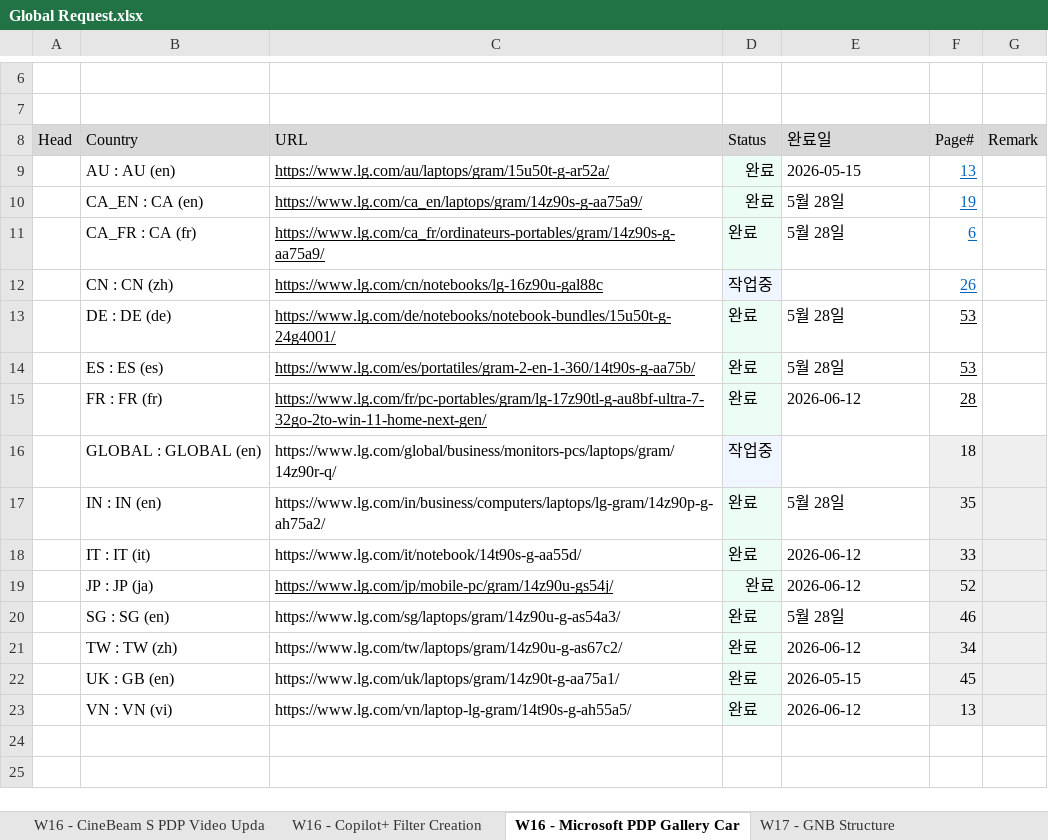
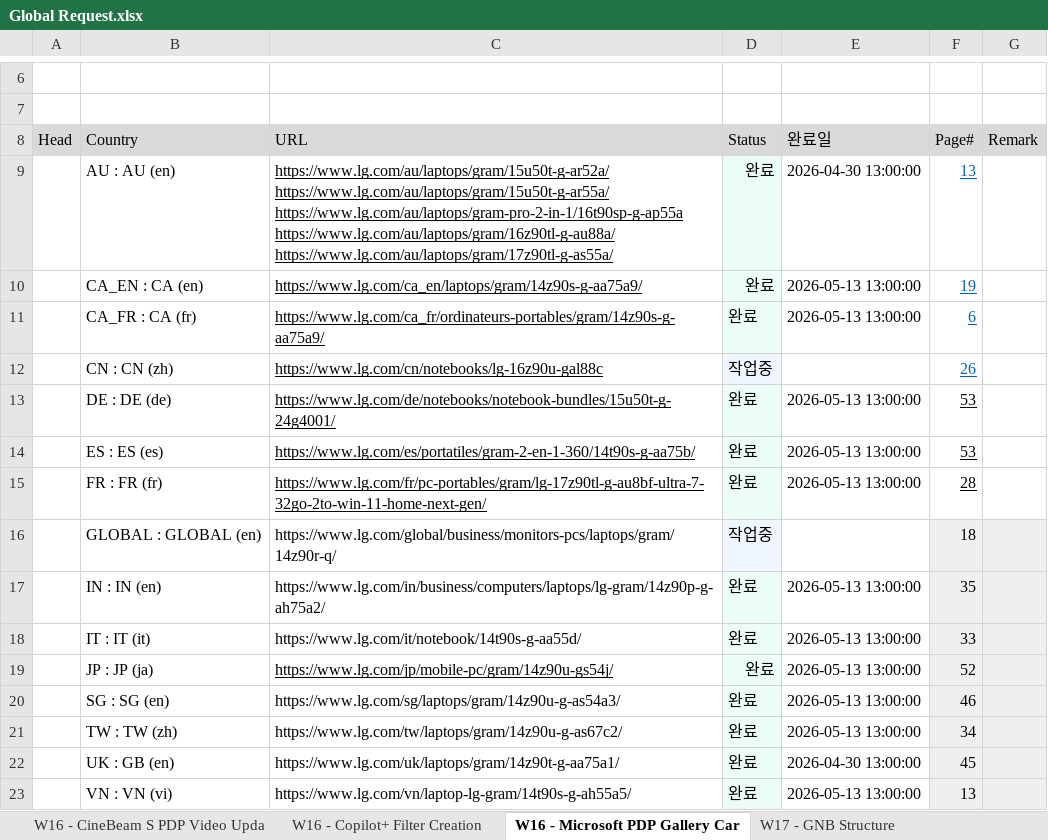
Before and after one commit to towdew/hs-dashboard, an Excel workbook: it/Global Request.xlsx, sheet W16 - Microsoft PDP Gallery Car, drawn as a sheet; only a part is shown, gaps mark what is left out; values as stored, in another font and other column widths than the file's, no borders; the diff names each change by its address in the sheet, - before the commit and + after, or states it on an @@ line.

```diff
--- a/it/Global Request.xlsx (sheet W16 - Microsoft PDP Gallery Car)
+++ b/it/Global Request.xlsx (sheet W16 - Microsoft PDP Gallery Car)
-C9 (URL): https://www.lg.com/au/laptops/gram/15u50t-g-ar52a/
+C9 (URL): https://www.lg.com/au/laptops/gram/15u50t-g-ar52a/ https://www.lg.com/au/laptops/gram/15u50t-g-ar55a/ https://www.lg.com/au/laptops/gram-pro-2-in-1/16t90sp-g-ap55a https://www.lg.com/au/laptops/gram/16z90tl-g-au88a/ https://www.lg.com/au/laptops/gram/17z90tl-g-as55a/
-E9 (완료일): 2026-05-15
+E9 (완료일): 2026-04-30 13:00:00
-E10:E11 (완료일): 5월 28일
+E10:E11 (완료일): 2026-05-13 13:00:00
-E13:E14 (완료일): 5월 28일
+E13:E14 (완료일): 2026-05-13 13:00:00
-E15 (완료일): 2026-06-12
+E15 (완료일): 2026-05-13 13:00:00
-E17 (완료일): 5월 28일
+E17 (완료일): 2026-05-13 13:00:00
-E18:E19 (완료일): 2026-06-12
+E18:E19 (완료일): 2026-05-13 13:00:00
-E20 (완료일): 5월 28일
+E20 (완료일): 2026-05-13 13:00:00
-E21 (완료일): 2026-06-12
+E21 (완료일): 2026-05-13 13:00:00
-E22 (완료일): 2026-05-15
+E22 (완료일): 2026-04-30 13:00:00
-E23 (완료일): 2026-06-12
+E23 (완료일): 2026-05-13 13:00:00
```
Also changed, not shown: sheet W17 - GNB Structure, sheet W16 - CineBeam S PDP Video Upda, sheet W16 - Copilot+ Filter Creation, sheet W18 - UltraGear OLED FAQ Update, sheet W18 - FAQ Request (UltraGear PL.
